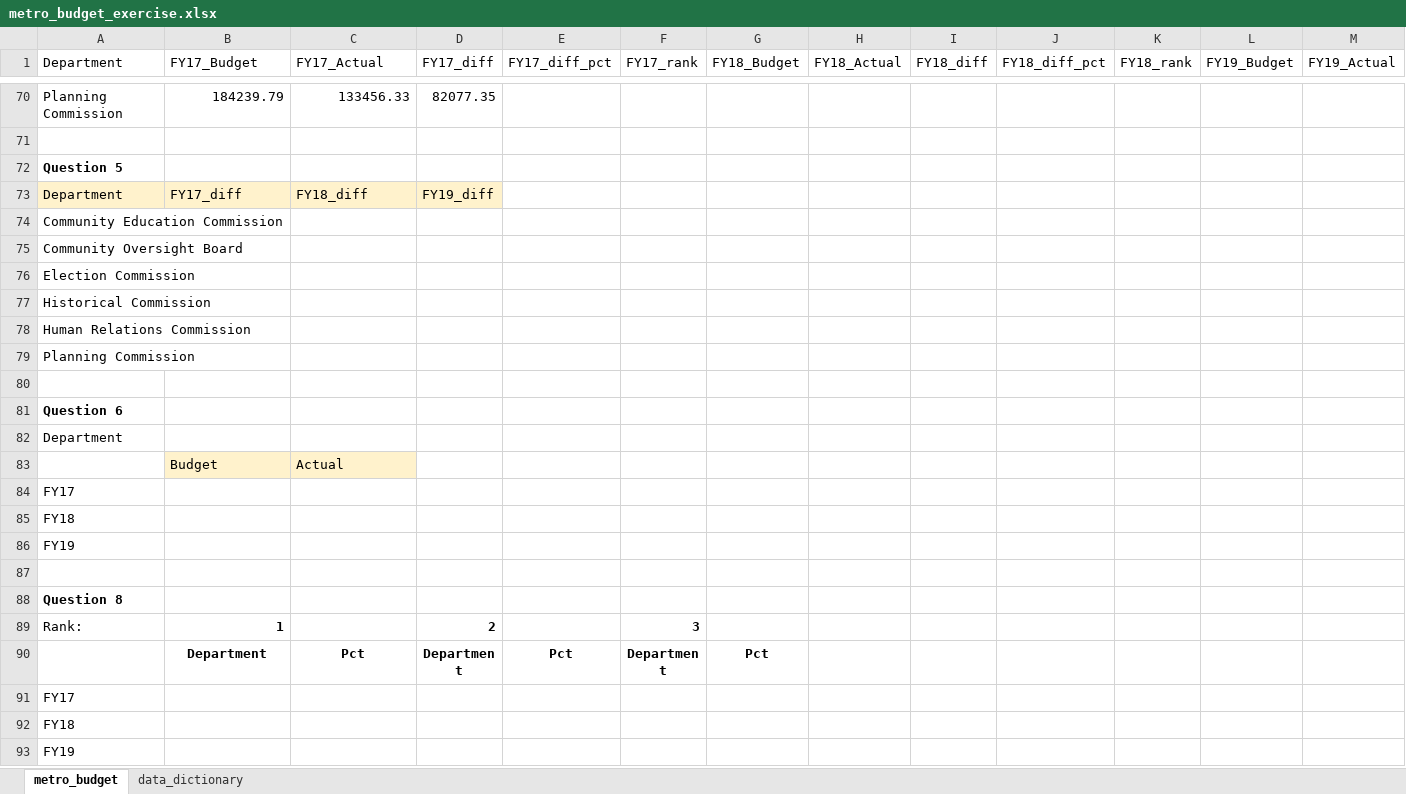
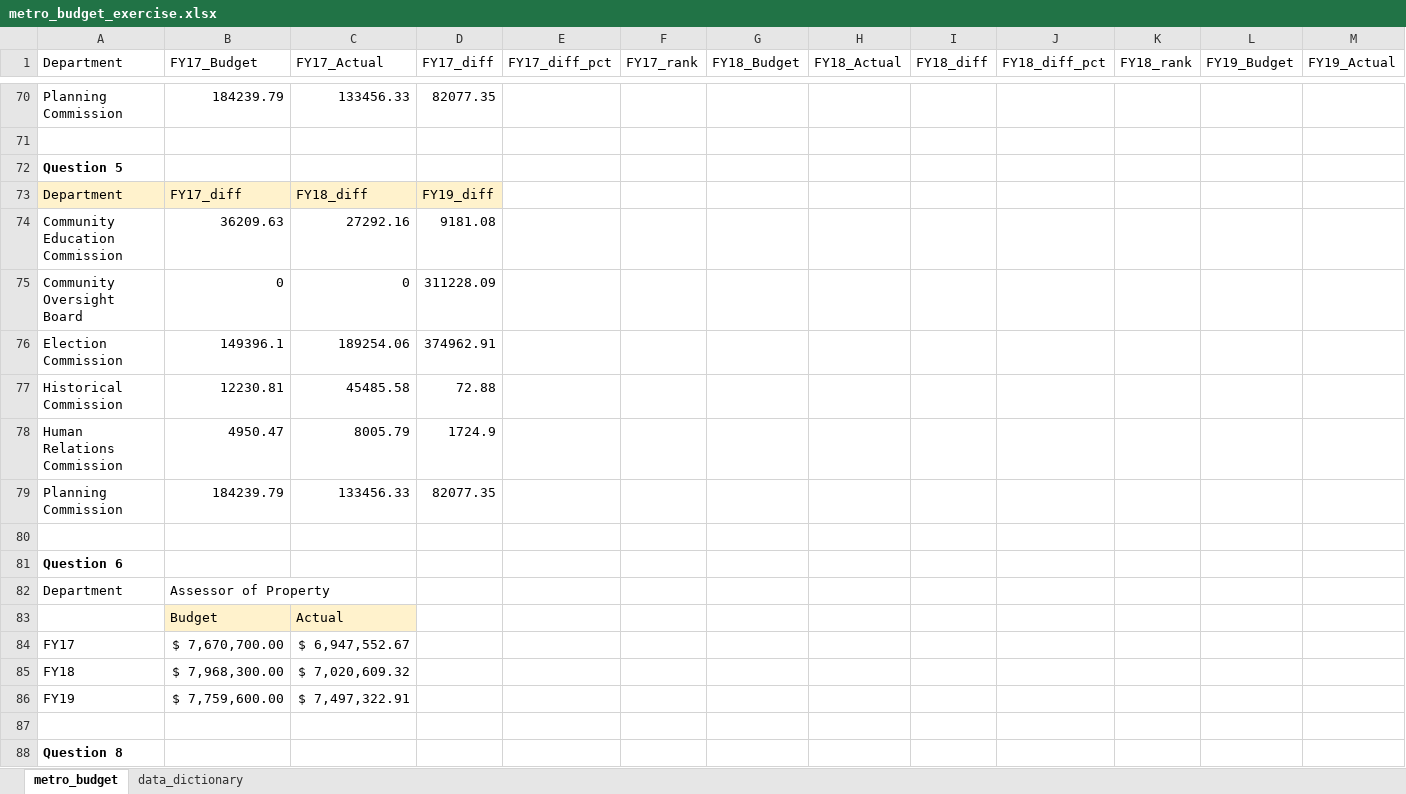
Before and after one commit to NSS-Data-Analytics-Cohort-14/lookups-da14-dorinajordan22, an Excel workbook: metro_budget_exercise.xlsx, sheet metro_budget, drawn as a sheet; only a part is shown, gaps mark what is left out; the shorter side is filled out with more unchanged rows; values as stored, in another font and other column widths than the file's, no borders; removed rows and columns are numbered as before the commit, all else as after; rows hold the shown columns only; the diff names each change by its address in the sheet, - before the commit and + after, or states it on an @@ line.

Commit message:
Through Question 6

```diff
--- a/metro_budget_exercise.xlsx (sheet metro_budget)
+++ b/metro_budget_exercise.xlsx (sheet metro_budget)
-row 74: Community Education Commission
-row 75: Community Oversight Board
-row 76: Election Commission
-row 77: Historical Commission
-row 78: Human Relations Commission
-row 79: Planning Commission
+row 74: Community Education Commission | 36209.63 | 27292.16 | 9181.08
+row 75: Community Oversight Board | 0 | 0 | 311228.09
+row 76: Election Commission | 149396.1 | 189254.06 | 374962.91
+row 77: Historical Commission | 12230.81 | 45485.58 | 72.88
+row 78: Human Relations Commission | 4950.47 | 8005.79 | 1724.9
+row 79: Planning Commission | 184239.79 | 133456.33 | 82077.35
-B82 (FY17_Budget): (empty)
+B82 (FY17_Budget): Assessor of Property
-B84 (FY17_Budget): (empty)
+B84 (FY17_Budget): $ 7,670,700.00
-C84 (FY17_Actual): (empty)
+C84 (FY17_Actual): $ 6,947,552.67
-B85 (FY17_Budget): (empty)
+B85 (FY17_Budget): $ 7,968,300.00
-C85 (FY17_Actual): (empty)
+C85 (FY17_Actual): $ 7,020,609.32
-B86 (FY17_Budget): (empty)
+B86 (FY17_Budget): $ 7,759,600.00
-C86 (FY17_Actual): (empty)
+C86 (FY17_Actual): $ 7,497,322.91
```
